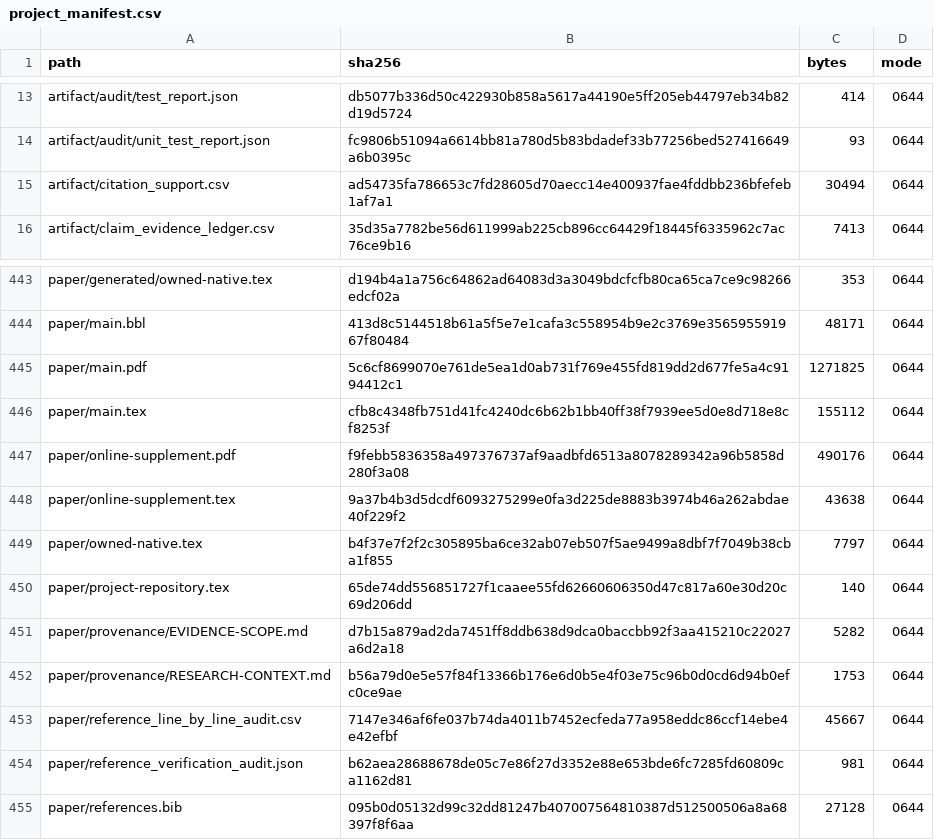
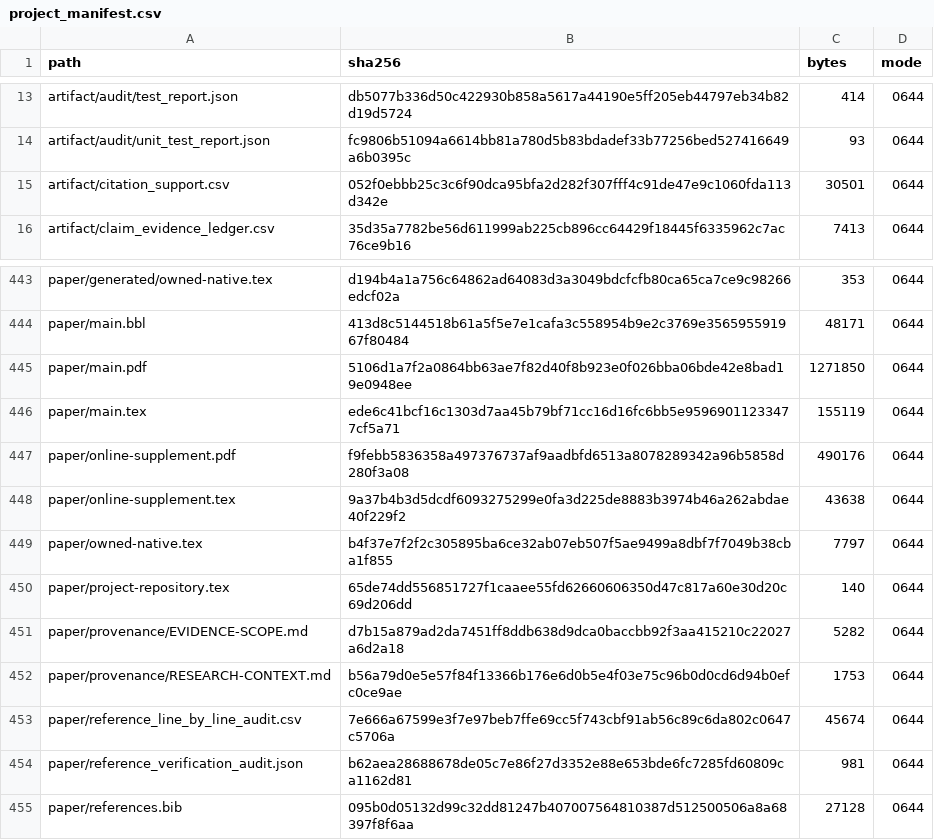
Before and after one commit to Haoyi-Zhang/ToolchainMark, a CSV file: audit/project_manifest.csv, drawn as a sheet; only a part is shown, gaps mark what is left out.

```diff
--- a/audit/project_manifest.csv
+++ b/audit/project_manifest.csv
@@ -14,3 +14,3 @@ artifact/audit/test_report.json,db5077b336d50c422930b858a5617a44190e5ff205eb4479
 artifact/audit/unit_test_report.json,fc9806b51094a6614bb81a780d5b83bdadef33b77256bed527416649a6b0395c,93,0644
-artifact/citation_support.csv,ad54735fa786653c7fd28605d70aecc14e400937fae4fddbb236bfefeb1af7a1,30494,0644
+artifact/citation_support.csv,052f0ebbb25c3c6f90dca95bfa2d282f307fff4c91de47e9c1060fda113d342e,30501,0644
 artifact/claim_evidence_ledger.csv,35d35a7782be56d611999ab225cb896cc64429f18445f6335962c7ac76ce9b16,7413,0644
@@ -444,4 +444,4 @@ paper/generated/owned-native.tex,d194b4a1a756c64862ad64083d3a3049bdcfcfb80ca65ca
 paper/main.bbl,413d8c5144518b61a5f5e7e1cafa3c558954b9e2c3769e356595591967f80484,48171,0644
-paper/main.pdf,5c6cf8699070e761de5ea1d0ab731f769e455fd819dd2d677fe5a4c9194412c1,1271825,0644
-paper/main.tex,cfb8c4348fb751d41fc4240dc6b62b1bb40ff38f7939ee5d0e8d718e8cf8253f,155112,0644
+paper/main.pdf,5106d1a7f2a0864bb63ae7f82d40f8b923e0f026bba06bde42e8bad19e0948ee,1271850,0644
+paper/main.tex,ede6c41bcf16c1303d7aa45b79bf71cc16d16fc6bb5e95969011233477cf5a71,155119,0644
 paper/online-supplement.pdf,f9febb5836358a497376737af9aadbfd6513a8078289342a96b5858d280f3a08,490176,0644
@@ -452,3 +452,3 @@ paper/provenance/EVIDENCE-SCOPE.md,d7b15a879ad2da7451ff8ddb638d9dca0baccbb92f3aa
 paper/provenance/RESEARCH-CONTEXT.md,b56a79d0e5e57f84f13366b176e6d0b5e4f03e75c96b0d0cd6d94b0efc0ce9ae,1753,0644
-paper/reference_line_by_line_audit.csv,7147e346af6fe037b74da4011b7452ecfeda77a958eddc86ccf14ebe4e42efbf,45667,0644
+paper/reference_line_by_line_audit.csv,7e666a67599e3f7e97beb7ffe69cc5f743cbf91ab56c89c6da802c0647c5706a,45674,0644
 paper/reference_verification_audit.json,b62aea28688678de05c7e86f27d3352e88e653bde6fc7285fd60809ca1162d81,981,0644
```
Also changed, not shown: citation_support.csv.
